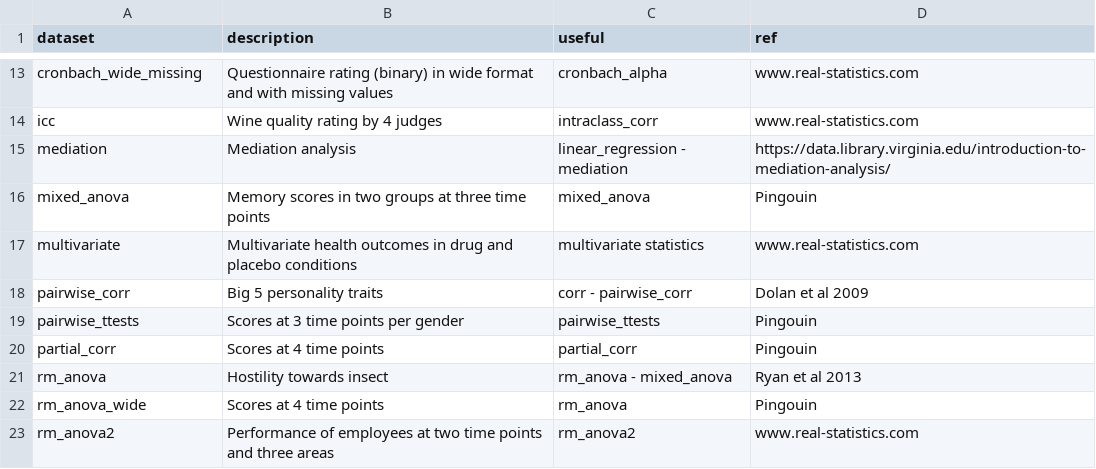
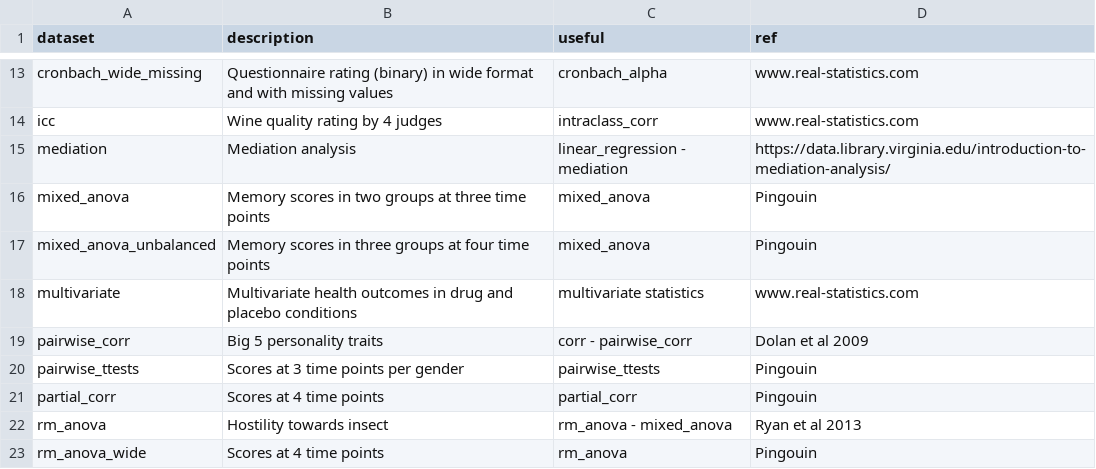
Before and after one commit to raphaelvallat/pingouin, a CSV file: pingouin/datasets/datasets.csv, drawn as a sheet; only a part is shown, gaps mark what is left out; the shorter side is filled out with more unchanged rows.

Commit message:
Better coverage mixed_anova

```diff
--- a/pingouin/datasets/datasets.csv
+++ b/pingouin/datasets/datasets.csv
@@ -16,2 +16,3 @@ mediation,Mediation analysis,linear_regression - mediation,https://data.library.
 mixed_anova,Memory scores in two groups at three time points,mixed_anova,Pingouin
+mixed_anova_unbalanced,Memory scores in three groups at four time points,mixed_anova,Pingouin
 multivariate,Multivariate health outcomes in drug and placebo conditions,multivariate statistics,www.real-statistics.com
```
Also changed, not shown: 3 other files.
